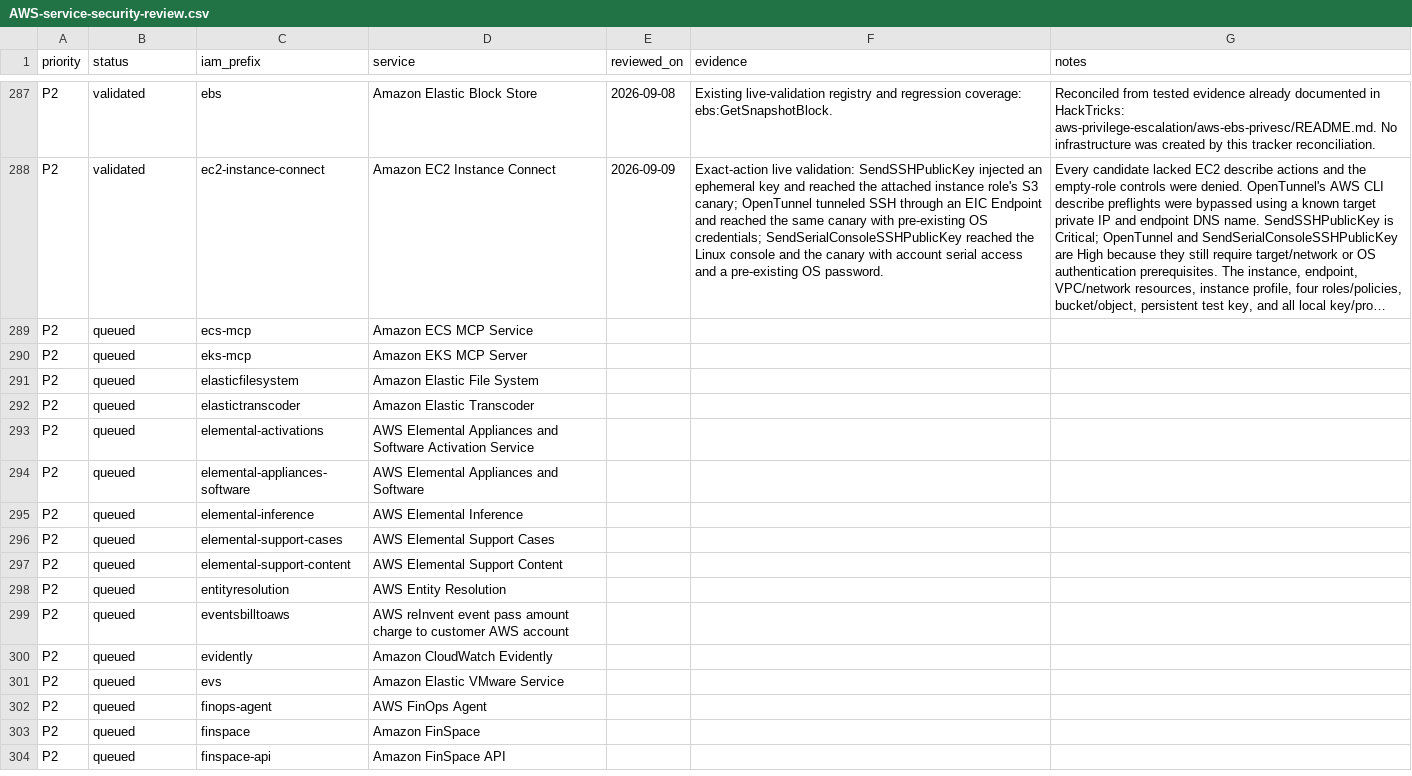
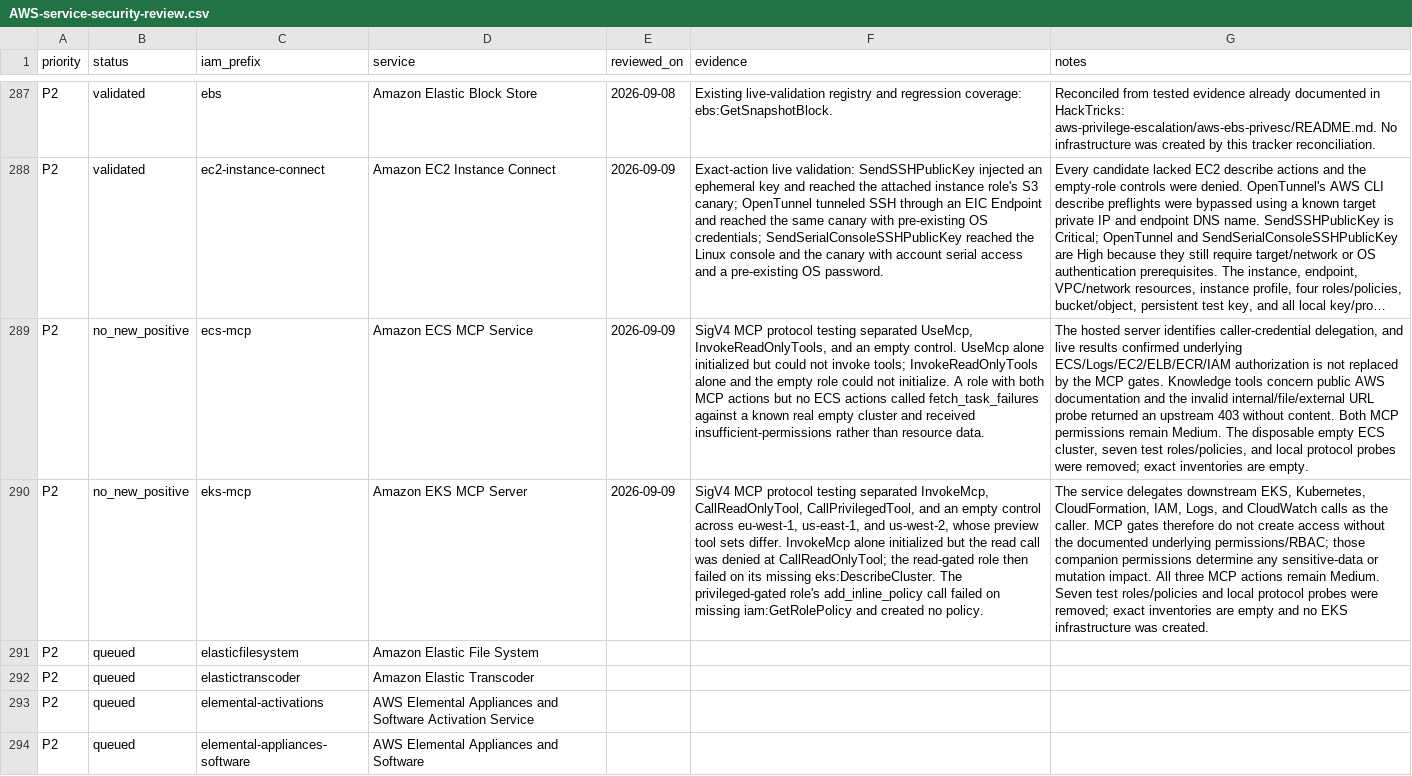
Before and after one commit to peass-ng/CloudPEASS, a CSV file: docs/AWS-service-security-review.csv, drawn as a sheet; only a part is shown, gaps mark what is left out; the shorter side is filled out with more unchanged rows; long unchanged cells end in …; the diff names each change by its address in the sheet, - before the commit and + after, or states it on an @@ line.

Commit message:
Complete hosted ECS and EKS MCP review

```diff
--- a/docs/AWS-service-security-review.csv
+++ b/docs/AWS-service-security-review.csv
-B289:B290 (status): queued
+B289:B290 (status): no_new_positive
-E289:E290 (reviewed_on): (empty)
+E289:E290 (reviewed_on): 2026-09-09
-F289 (evidence): (empty)
+F289 (evidence): SigV4 MCP protocol testing separated UseMcp, InvokeReadOnlyTools, and an empty control. UseMcp alone initialized but could not invoke tools; InvokeReadOnlyTools alone and the empty role could not initialize. A role with both MCP actions but no ECS actions called fetch_task_failures against a known real empty cluster and received insufficient-permissions rather than resource data.
-G289 (notes): (empty)
+G289 (notes): The hosted server identifies caller-credential delegation, and live results confirmed underlying ECS/Logs/EC2/ELB/ECR/IAM authorization is not replaced by the MCP gates. Knowledge tools concern public AWS documentation and the invalid internal/file/external URL probe returned an upstream 403 without content. Both MCP permissions remain Medium. The disposable empty ECS cluster, seven test roles/policies, and local protocol probes were removed; exact inventories are empty.
-F290 (evidence): (empty)
+F290 (evidence): SigV4 MCP protocol testing separated InvokeMcp, CallReadOnlyTool, CallPrivilegedTool, and an empty control across eu-west-1, us-east-1, and us-west-2, whose preview tool sets differ. InvokeMcp alone initialized but the read call was denied at CallReadOnlyTool; the read-gated role then failed on its missing eks:DescribeCluster. The privileged-gated role's add_inline_policy call failed on missing iam:GetRolePolicy and created no policy.
-G290 (notes): (empty)
+G290 (notes): The service delegates downstream EKS, Kubernetes, CloudFormation, IAM, Logs, and CloudWatch calls as the caller. MCP gates therefore do not create access without the documented underlying permissions/RBAC; those companion permissions determine any sensitive-data or mutation impact. All three MCP actions remain Medium. Seven test roles/policies and local protocol probes were removed; exact inventories are empty and no EKS infrastructure was created.
```
Also changed, not shown: 2 other files.
